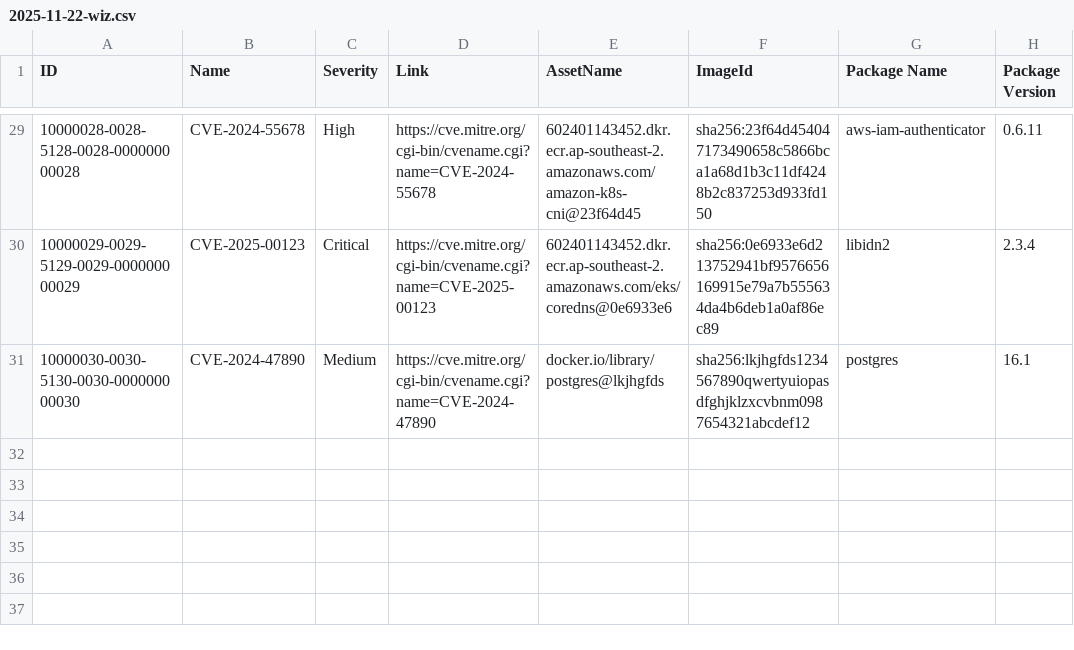
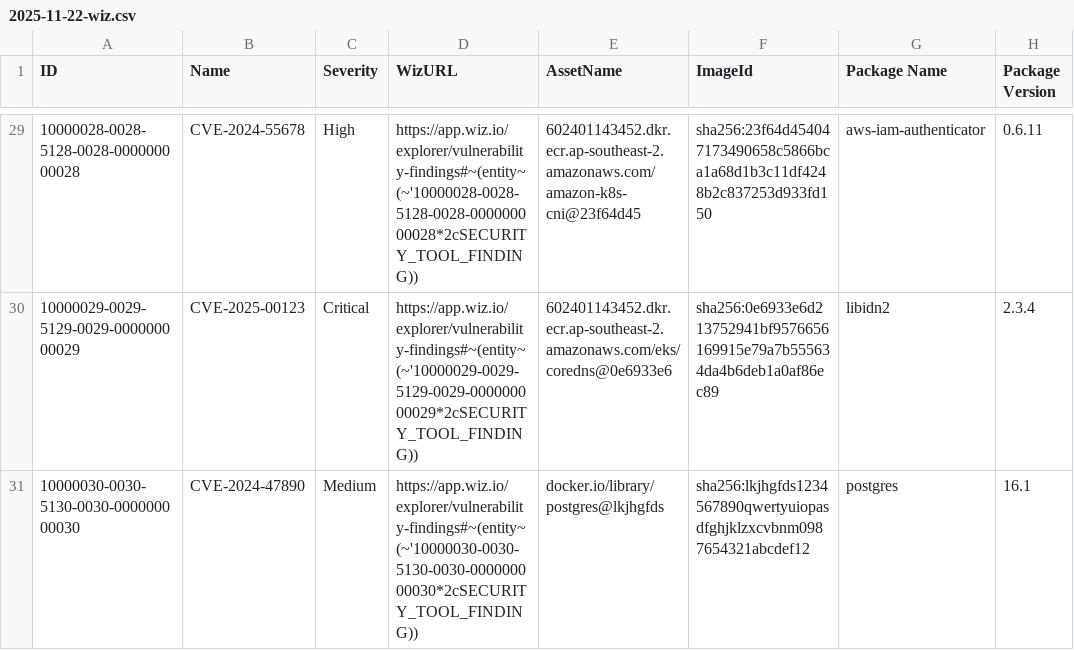
Before and after one commit to seannguyn/cvr, a CSV file: data_cvr/raws/2025-11-22-wiz.csv, drawn as a sheet; only a part is shown, gaps mark what is left out; the diff covers the shown part only; the diff names each change by its address in the sheet, - before the commit and + after, or states it on an @@ line.

```diff
--- a/data_cvr/raws/2025-11-22-wiz.csv
+++ b/data_cvr/raws/2025-11-22-wiz.csv
-D1: Link
+D1: WizURL
-D29 (WizURL): https://cve.mitre.org/cgi-bin/cvename.cgi?name=CVE-2024-55678
+D29 (WizURL): https://app.wiz.io/explorer/vulnerability-findings#~(entity~(~'10000028-0028-5128-0028-000000000028*2cSECURITY_TOOL_FINDING))
-D30 (WizURL): https://cve.mitre.org/cgi-bin/cvename.cgi?name=CVE-2025-00123
+D30 (WizURL): https://app.wiz.io/explorer/vulnerability-findings#~(entity~(~'10000029-0029-5129-0029-000000000029*2cSECURITY_TOOL_FINDING))
-D31 (WizURL): https://cve.mitre.org/cgi-bin/cvename.cgi?name=CVE-2024-47890
+D31 (WizURL): https://app.wiz.io/explorer/vulnerability-findings#~(entity~(~'10000030-0030-5130-0030-000000000030*2cSECURITY_TOOL_FINDING))
```
Also changed, not shown: 27 edited cells elsewhere in this file, 11 other files.
